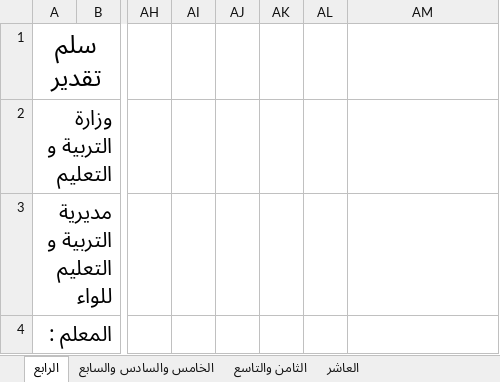
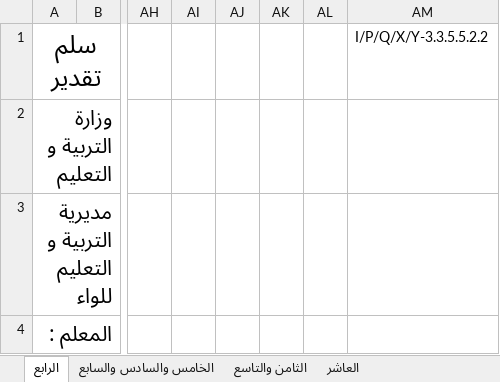
Before and after one commit to work-nadi-altiba/school_telgram_bot, an Excel workbook: telegram_bot/templet_files/سلم الرصد/سجل جانبي 2023.xlsx, sheet الرابع, drawn as a sheet; only a part is shown, gaps mark what is left out; values as stored, in another font and other column widths than the file's, no borders; the diff names each change by its address in the sheet, - before the commit and + after, or states it on an @@ line.

```diff
--- a/telegram_bot/templet_files/سلم الرصد/سجل جانبي 2023.xlsx (sheet الرابع)
+++ b/telegram_bot/templet_files/سلم الرصد/سجل جانبي 2023.xlsx (sheet الرابع)
-AM1: (empty)
+AM1: I/P/Q/X/Y-3.3.5.5.2.2
```
Also changed, not shown: sheet أول ثانوي تخصص, sheet الثامن والتاسع, sheet الخامس والسادس والسابع, sheet العاشر, sheet الأول الثانوي لغة عربية, 5 other files.
